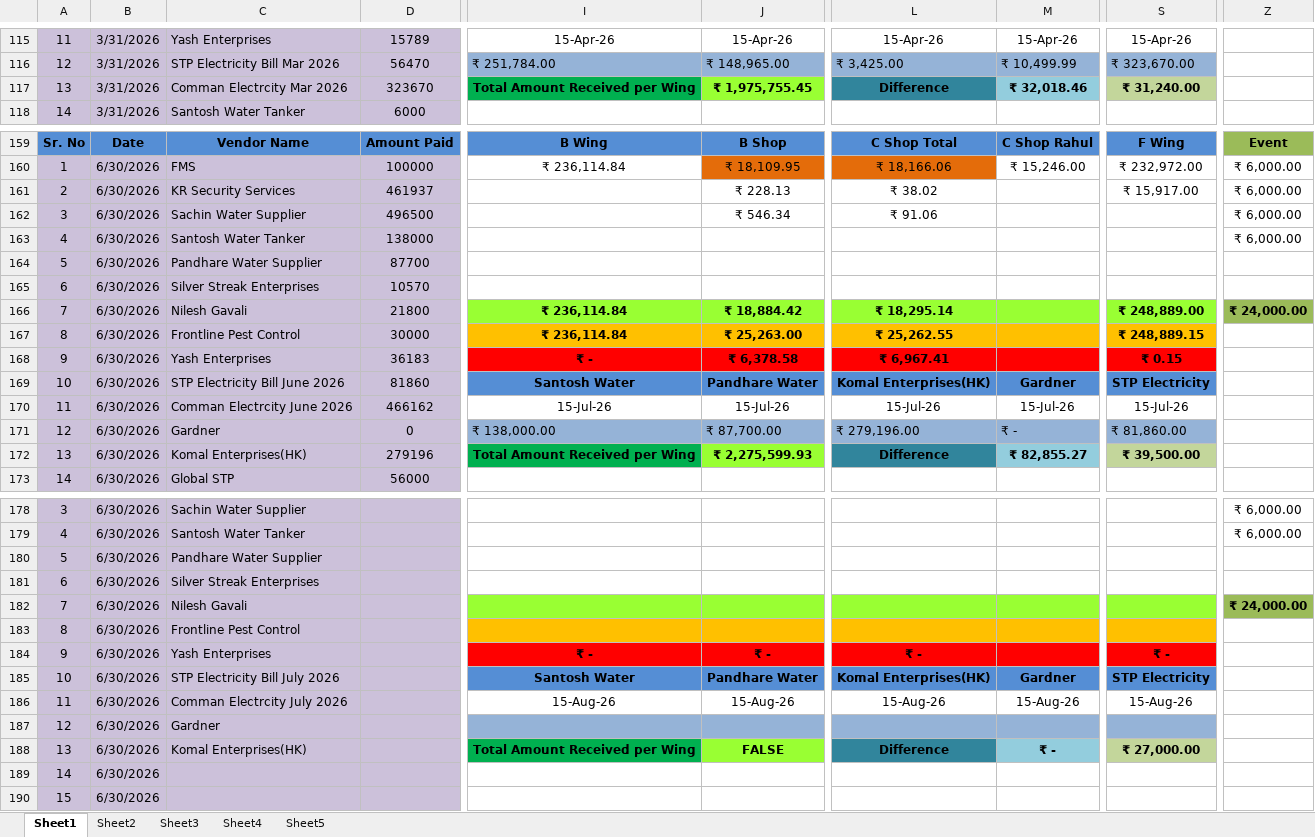
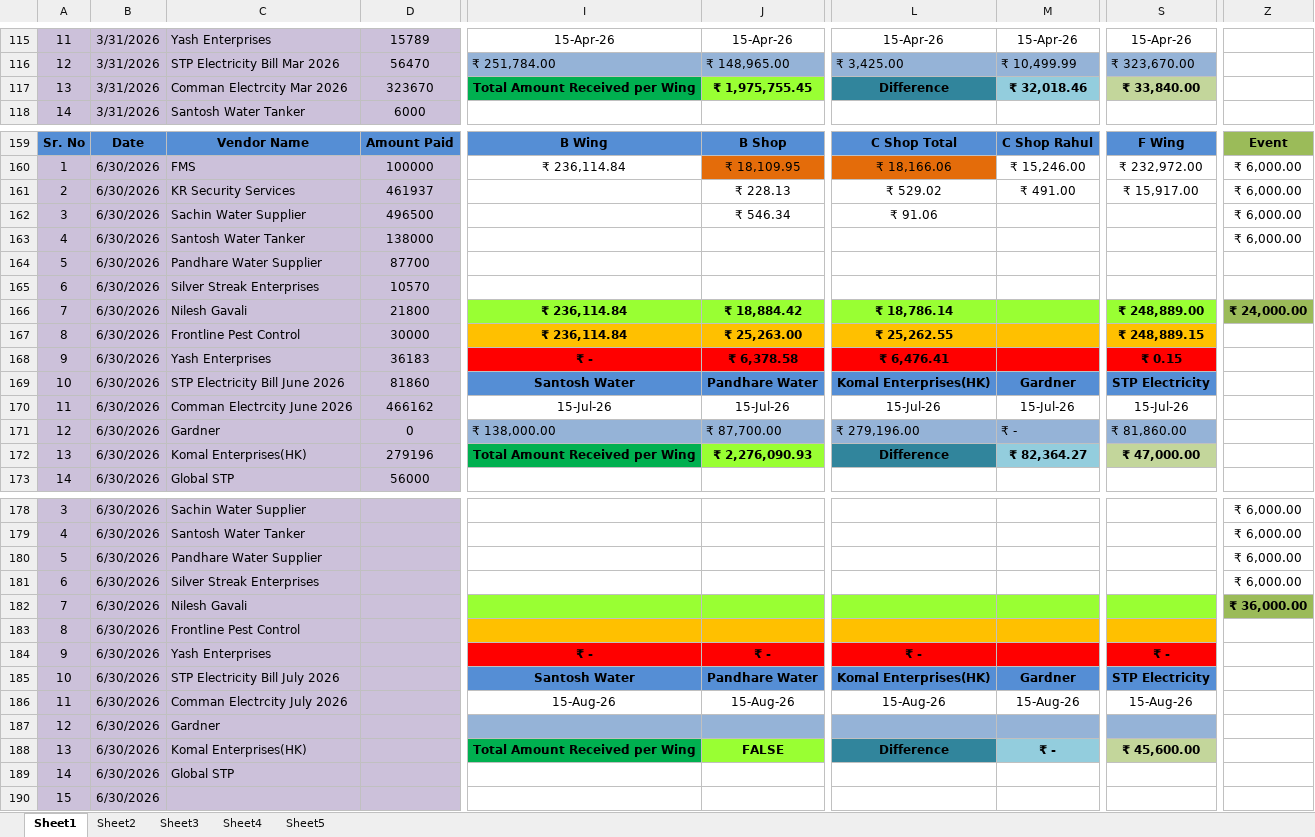
Before and after one commit to dhootmahesh28/zen-estate-dashboard, an Excel workbook: Zen_Estate_Combined_Expenses_Q1.xlsx, sheet Sheet1, drawn as a sheet; only a part is shown, gaps mark what is left out; values as stored, in another font and other column widths than the file's, no borders; the diff covers the shown part only; the diff names each change by its address in the sheet, - before the commit and + after, or states it on an @@ line.

Commit message:
Add files via upload

```diff
--- a/Zen_Estate_Combined_Expenses_Q1.xlsx (sheet Sheet1)
+++ b/Zen_Estate_Combined_Expenses_Q1.xlsx (sheet Sheet1)
-S117: ₹ 31,240.00
+S117: ₹ 33,840.00
-L161: ₹ 38.02
+L161: ₹ 529.02
-M161: (empty)
+M161: ₹ 491.00
-L166: ₹ 18,295.14
+L166: ₹ 18,786.14
-L168: ₹ 6,967.41
+L168: ₹ 6,476.41
-J172: ₹ 2,275,599.93
+J172: ₹ 2,276,090.93
-M172: ₹ 82,855.27
+M172: ₹ 82,364.27
-S172: ₹ 39,500.00
+S172: ₹ 47,000.00
-Z180:Z181: (empty)
+Z180:Z181: ₹ 6,000.00
-Z182: ₹ 24,000.00
+Z182: ₹ 36,000.00
-S188: ₹ 27,000.00
+S188: ₹ 45,600.00
-C189: (empty)
+C189: Global STP
```
Also changed, not shown: 2 edited cells elsewhere in this sheet.
